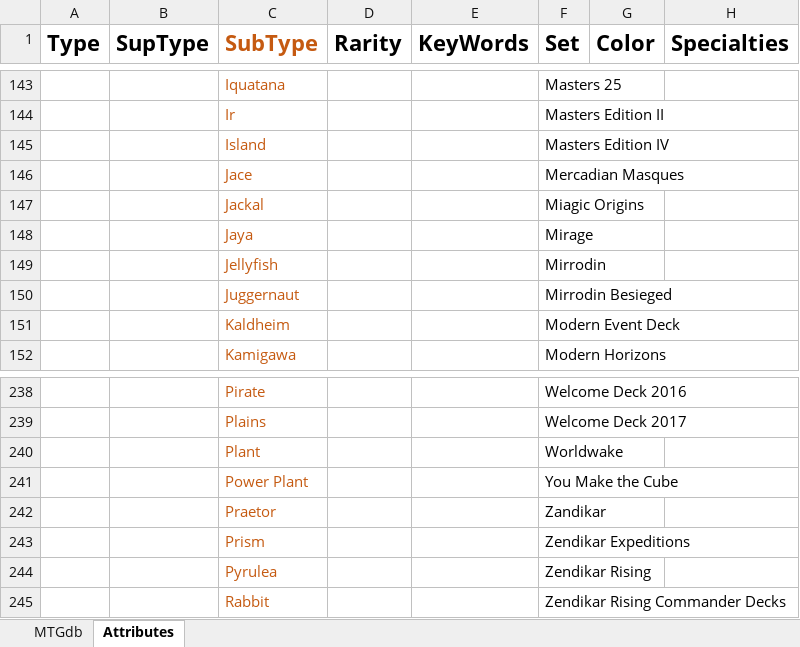
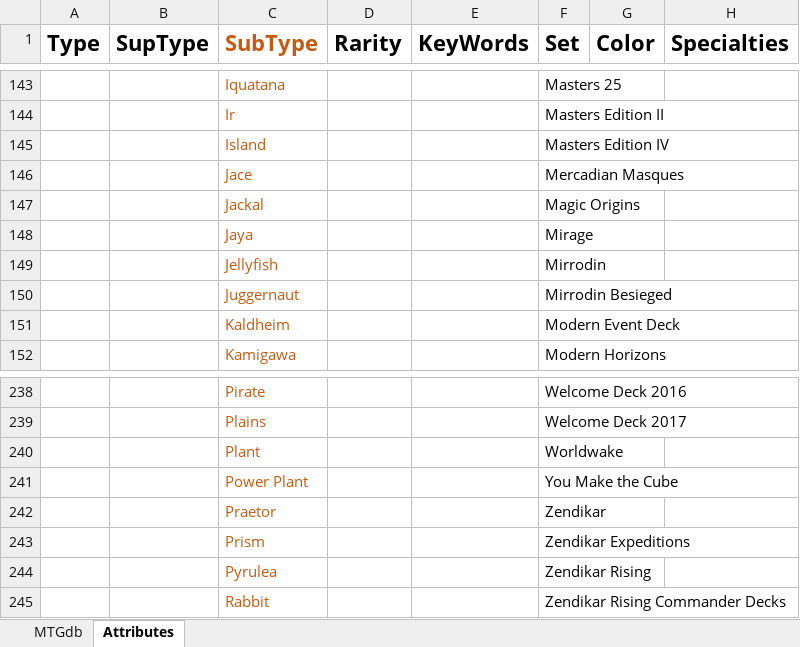
Before and after one commit to DustinWPernell/AppStateCapstone, an Excel workbook: content/MTGdb.xlsm, sheet Attributes, drawn as a sheet; only a part is shown, gaps mark what is left out; values as stored, in another font and other column widths than the file's, no borders; table styles not drawn; the diff names each change by its address in the sheet, - before the commit and + after, or states it on an @@ line.

```diff
--- a/content/MTGdb.xlsm (sheet Attributes)
+++ b/content/MTGdb.xlsm (sheet Attributes)
-F147 (Set): Miagic Origins
+F147 (Set): Magic Origins
-F242 (Set): Zandikar
+F242 (Set): Zendikar
```
Also changed, not shown: sheet MTGdb.
